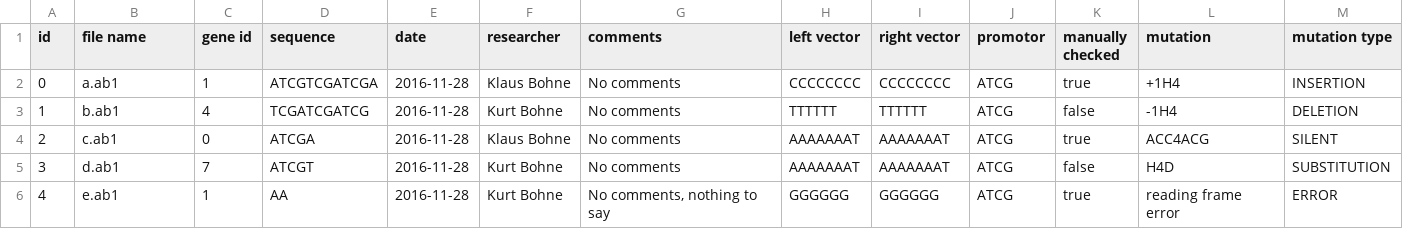
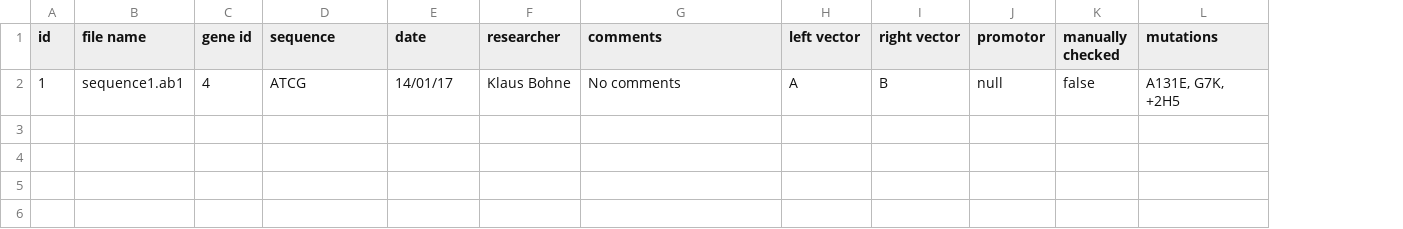
Before and after one commit to BluemlJ/GSAT, a CSV file: p_GSAT/writingtests/testdata.csv, drawn as a sheet; removed rows and columns are numbered as before the commit, all else as after; the diff names each change by its address in the sheet, - before the commit and + after, or states it on an @@ line.

Commit message:
Sequence constructor and wrting changes

```diff
--- a/p_GSAT/writingtests/testdata.csv
+++ b/p_GSAT/writingtests/testdata.csv
-column L (mutation), row 3: -1H4
-column M (mutation type), row 3: DELETION
+column L (mutations), row 2: A131E, G7K, +2H5
-row 2: 0 | a.ab1 | 1 | ATCGTCGATCGA | 2016-11-28 | Klaus Bohne | No comments | CCCCCCCC | CCCCCCCC | ATCG | true | +1H4 | INSERTION
-B2 (file name): b.ab1
+B2 (file name): sequence1.ab1
-D2 (sequence): TCGATCGATCG
+D2 (sequence): ATCG
-E2 (date): 2016-11-28
+E2 (date): 14/01/17
-F2 (researcher): Kurt Bohne
+F2 (researcher): Klaus Bohne
-H2 (left vector): TTTTTT
+H2 (left vector): A
-I2 (right vector): TTTTTT
+I2 (right vector): B
-J2 (promotor): ATCG
+J2 (promotor): null
-row 4: 2 | c.ab1 | 0 | ATCGA | 2016-11-28 | Klaus Bohne | No comments | AAAAAAAT | AAAAAAAT | ATCG | true | ACC4ACG | SILENT
-row 5: 3 | d.ab1 | 7 | ATCGT | 2016-11-28 | Kurt Bohne | No comments | AAAAAAAT | AAAAAAAT | ATCG | false | H4D | SUBSTITUTION
-row 6: 4 | e.ab1 | 1 | AA | 2016-11-28 | Kurt Bohne | No comments, nothing to say | GGGGGG | GGGGGG | ATCG | true | reading frame error | ERROR
```
Also changed, not shown: p_GSAT/writingtests/convertAndStoreTest.csv, p_GSAT/writingtests/separate1.csv, 8 other files.
